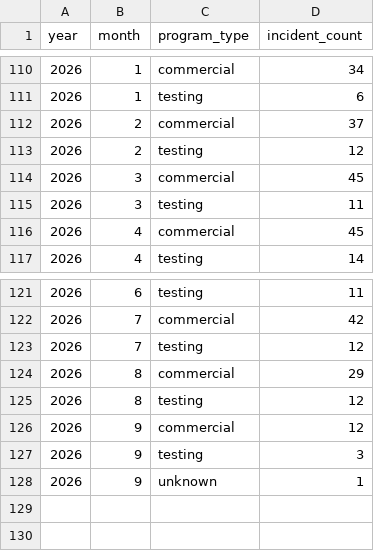
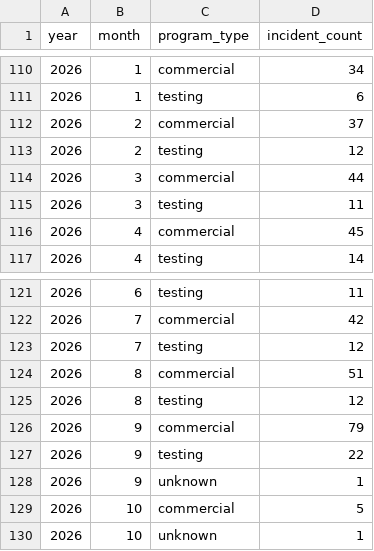
Before and after one commit to av-observatory/av-observatory-web, a CSV file: public/data/sgo_incidents_monthly_monthly_by_program_type.csv, drawn as a sheet; only a part is shown, gaps mark what is left out.

```diff
--- a/public/data/sgo_incidents_monthly_monthly_by_program_type.csv
+++ b/public/data/sgo_incidents_monthly_monthly_by_program_type.csv
@@ -113,3 +113,3 @@ year,month,program_type,incident_count
 2026,2,testing,12
-2026,3,commercial,45
+2026,3,commercial,44
 2026,3,testing,11
@@ -123,6 +123,8 @@ year,month,program_type,incident_count
 2026,7,testing,12
-2026,8,commercial,29
+2026,8,commercial,51
 2026,8,testing,12
-2026,9,commercial,12
-2026,9,testing,3
+2026,9,commercial,79
+2026,9,testing,22
 2026,9,unknown,1
+2026,10,commercial,5
+2026,10,unknown,1
```
Also changed, not shown: public/data/sgo_incidents_monthly_monthly_by_vehicle_class.csv, public/data/sgo_incidents_monthly_monthly_national_total.csv, 5 other files.
